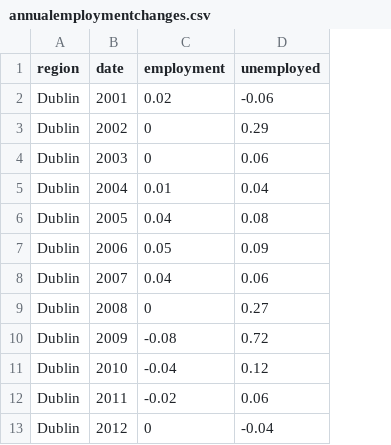
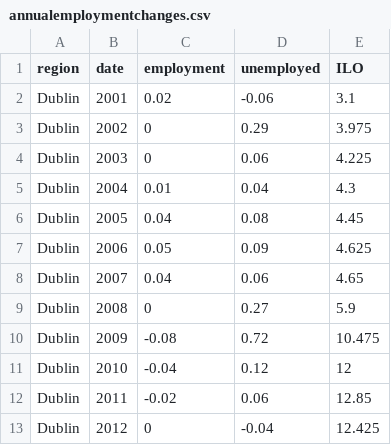
Before and after one commit to BuildingCityDashboards/bcd-dd-v2.1, a CSV file: public/data/Economy/annualemploymentchanges.csv, drawn as a sheet; only a part is shown; the diff names each change by its address in the sheet, - before the commit and + after, or states it on an @@ line.

```diff
--- a/public/data/Economy/annualemploymentchanges.csv
+++ b/public/data/Economy/annualemploymentchanges.csv
+column E (ILO), rows 2-13: 3.1 | 3.975 | 4.225 | 4.3 | 4.45 | 4.625 | 4.65 | 5.9 | 10.475 | 12 | 12.85 | 12.425
```
Also changed, not shown: public/data/Economy/QNQ22_2.csv, 5 other files.
